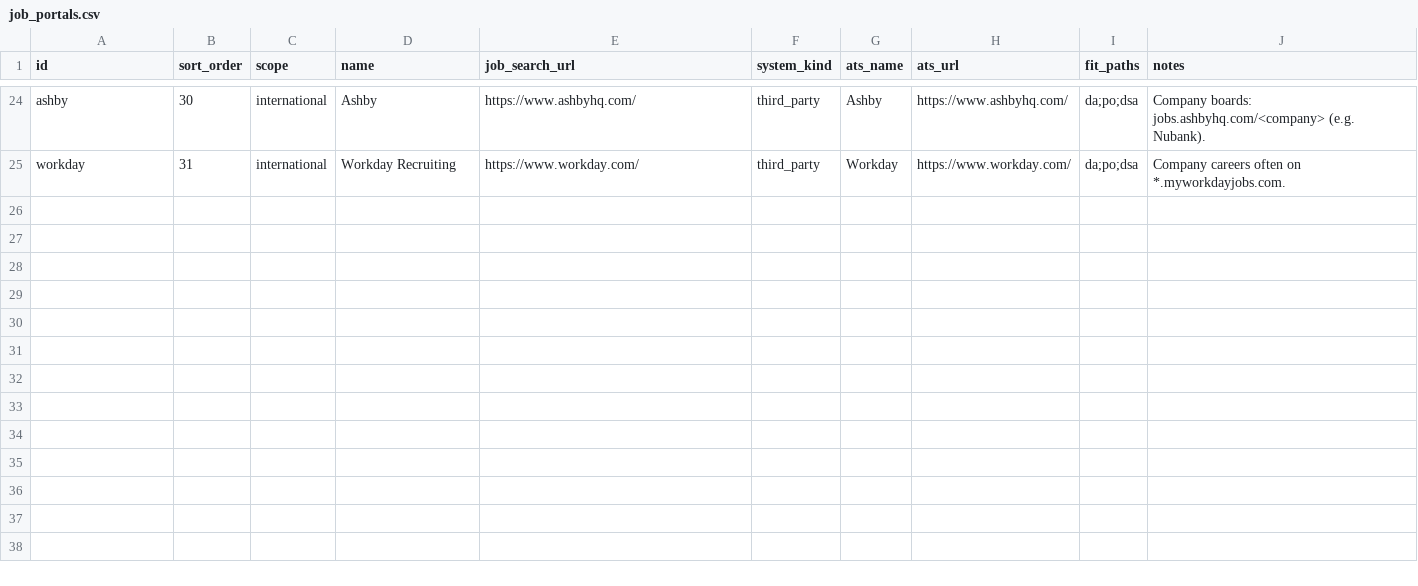
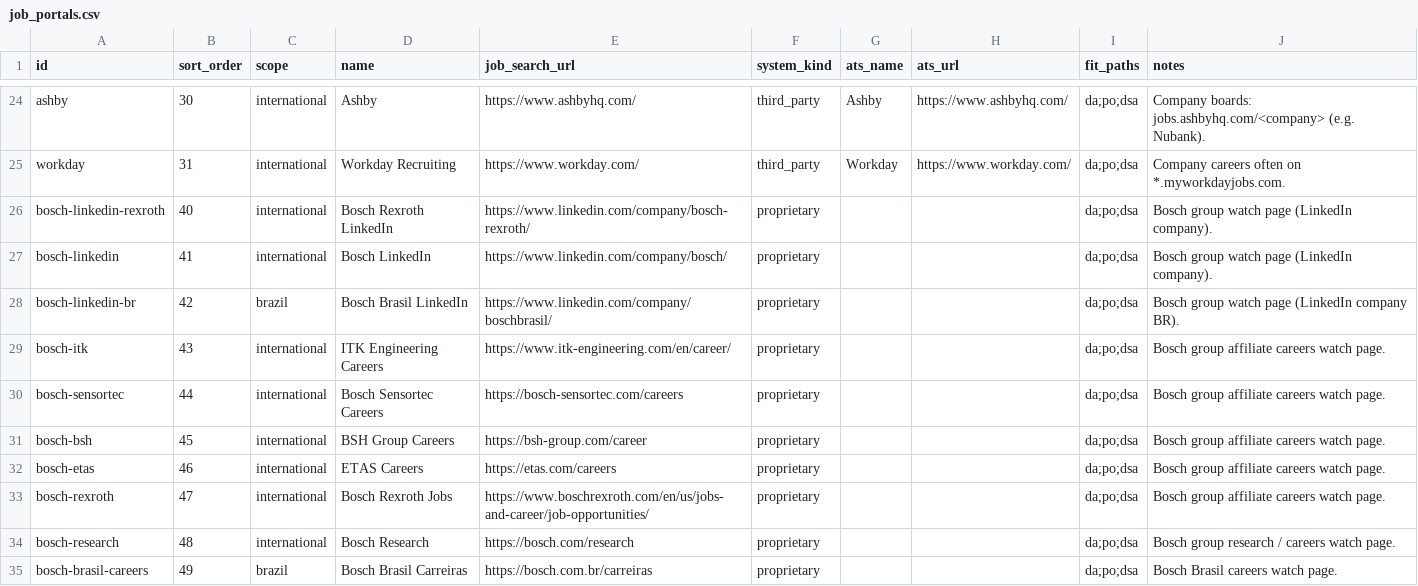
Before and after one commit to duducm2/my-personal-repo, a CSV file: my-data/canonical/job_portals.csv, drawn as a sheet; only a part is shown, gaps mark what is left out; the diff names each change by its address in the sheet, - before the commit and + after, or states it on an @@ line.

```diff
--- a/my-data/canonical/job_portals.csv
+++ b/my-data/canonical/job_portals.csv
+row 26: bosch-linkedin-rexroth | 40 | international | Bosch Rexroth LinkedIn | https://www.linkedin.com/company/bosch-rexroth/ | proprietary |  |  | da;po;dsa | Bosch group watch page (LinkedIn company).
+row 27: bosch-linkedin | 41 | international | Bosch LinkedIn | https://www.linkedin.com/company/bosch/ | proprietary |  |  | da;po;dsa | Bosch group watch page (LinkedIn company).
+row 28: bosch-linkedin-br | 42 | brazil | Bosch Brasil LinkedIn | https://www.linkedin.com/company/boschbrasil/ | proprietary |  |  | da;po;dsa | Bosch group watch page (LinkedIn company BR).
+row 29: bosch-itk | 43 | international | ITK Engineering Careers | https://www.itk-engineering.com/en/career/ | proprietary |  |  | da;po;dsa | Bosch group affiliate careers watch page.
+row 30: bosch-sensortec | 44 | international | Bosch Sensortec Careers | https://bosch-sensortec.com/careers | proprietary |  |  | da;po;dsa | Bosch group affiliate careers watch page.
+row 31: bosch-bsh | 45 | international | BSH Group Careers | https://bsh-group.com/career | proprietary |  |  | da;po;dsa | Bosch group affiliate careers watch page.
+row 32: bosch-etas | 46 | international | ETAS Careers | https://etas.com/careers | proprietary |  |  | da;po;dsa | Bosch group affiliate careers watch page.
+row 33: bosch-rexroth | 47 | international | Bosch Rexroth Jobs | https://www.boschrexroth.com/en/us/jobs-and-career/job-opportunities/ | proprietary |  |  | da;po;dsa | Bosch group affiliate careers watch page.
+row 34: bosch-research | 48 | international | Bosch Research | https://bosch.com/research | proprietary |  |  | da;po;dsa | Bosch group research / careers watch page.
+row 35: bosch-brasil-careers | 49 | brazil | Bosch Brasil Carreiras | https://bosch.com.br/carreiras | proprietary |  |  | da;po;dsa | Bosch Brasil careers watch page.
```
Also changed, not shown: my-data/canonical/companies.csv, my-data/canonical/job_openings.csv, 11 other files.
